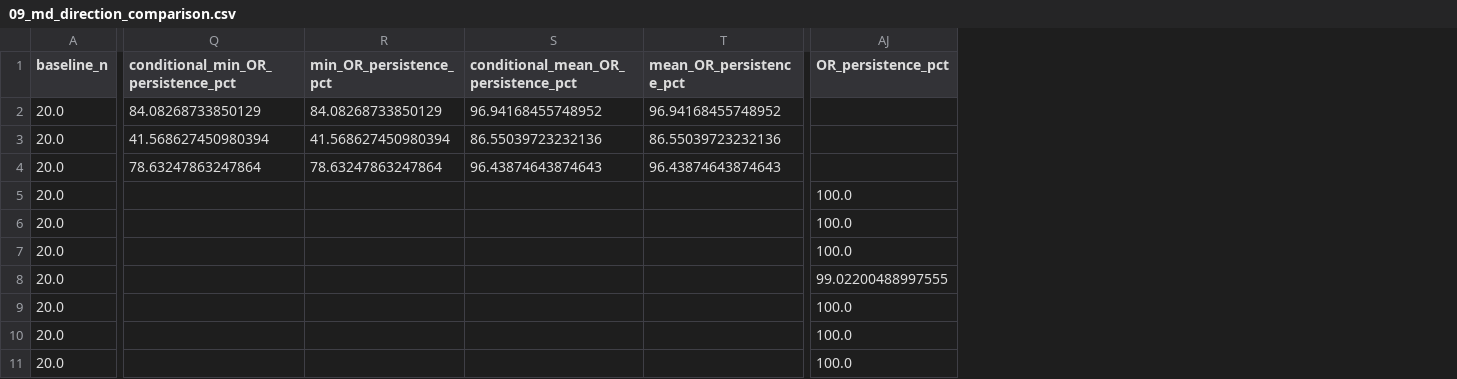
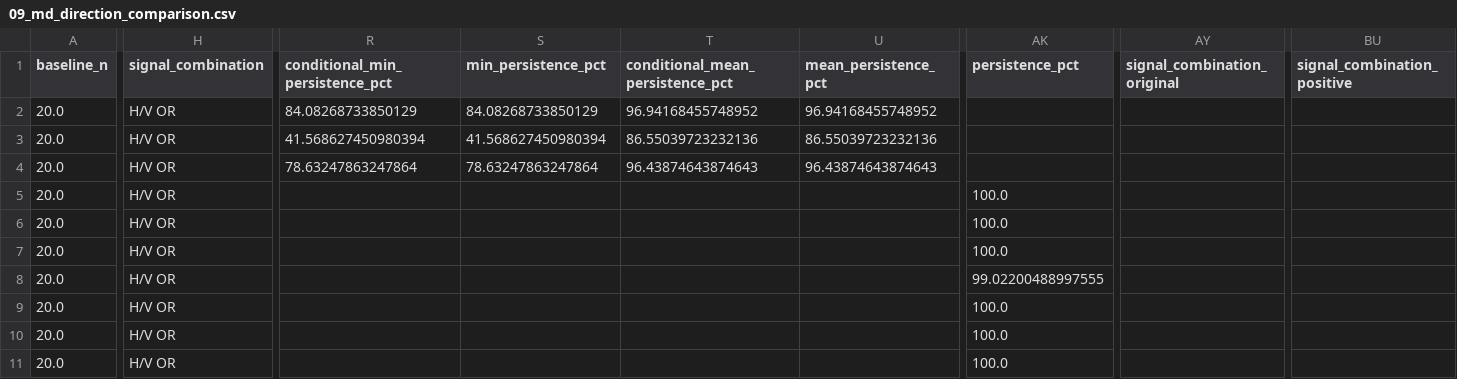
Before and after one commit to KNDA-GummyBearing/GummyBearing, a CSV file: results/xjtu_operating_rule/09_md_direction_comparison.csv, drawn as a sheet; only a part is shown, gaps mark what is left out; addresses are those after the commit; the diff covers the shown part only; the diff names each change by its address in the sheet, - before the commit and + after, or states it on an @@ line.

```diff
--- a/results/xjtu_operating_rule/09_md_direction_comparison.csv
+++ b/results/xjtu_operating_rule/09_md_direction_comparison.csv
+column H (signal_combination), rows 2-11: all H/V OR
+column AY (signal_combination_original), empty
+column BU (signal_combination_positive), empty
-R1: conditional_min_OR_persistence_pct
+R1: conditional_min_persistence_pct
-S1: min_OR_persistence_pct
+S1: min_persistence_pct
-T1: conditional_mean_OR_persistence_pct
+T1: conditional_mean_persistence_pct
-U1: mean_OR_persistence_pct
+U1: mean_persistence_pct
-AK1: OR_persistence_pct
+AK1: persistence_pct
```
Also changed, not shown: 5 edited cells elsewhere in this file, results/xjtu_operating_rule/02_rms_cumulative_consecutive.csv, results/xjtu_operating_rule/05_fixed_vs_mahalanobis.csv, 22 other files.
